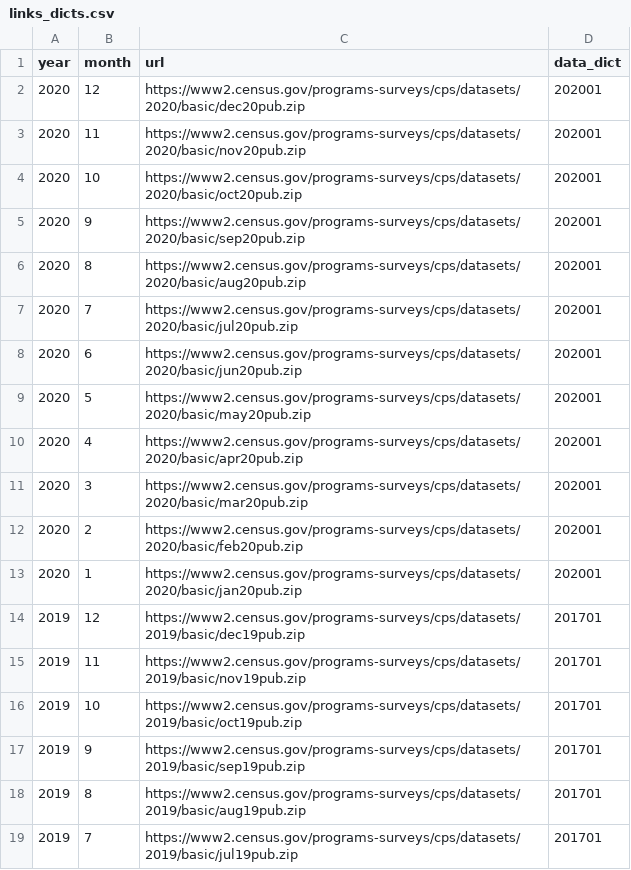
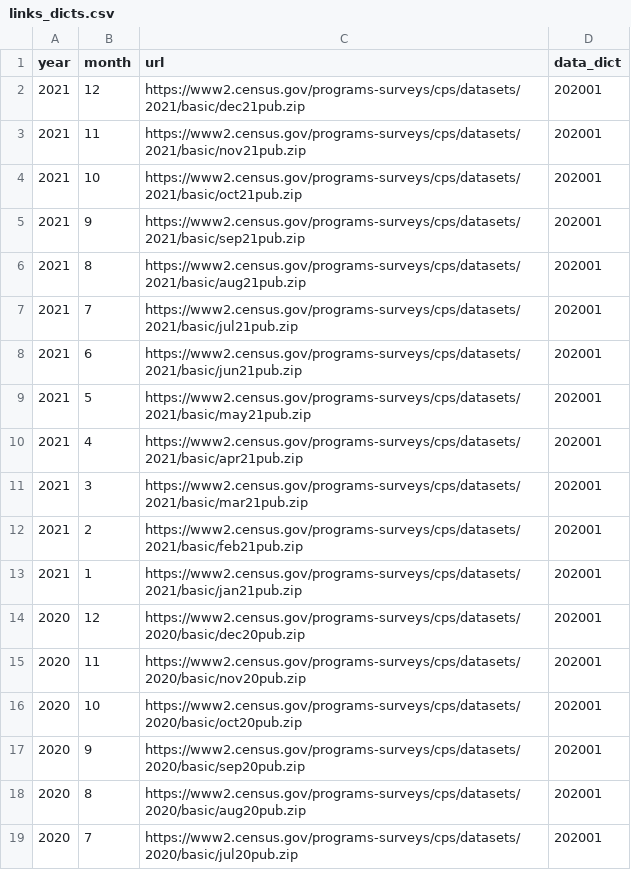
Before and after one commit to mthelm85/CurrentPopulationSurvey.jl, a CSV file: data/links_dicts.csv, drawn as a sheet; only a part is shown; the shorter side is filled out with more unchanged rows.

Commit message:
added support for 2021 data

```diff
--- a/data/links_dicts.csv
+++ b/data/links_dicts.csv
@@ -1,2 +1,14 @@
 year,month,url,data_dict
+2021,12,https://www2.census.gov/programs-surveys/cps/datasets/2021/basic/dec21pub.zip,202001
+2021,11,https://www2.census.gov/programs-surveys/cps/datasets/2021/basic/nov21pub.zip,202001
+2021,10,https://www2.census.gov/programs-surveys/cps/datasets/2021/basic/oct21pub.zip,202001
+2021,9,https://www2.census.gov/programs-surveys/cps/datasets/2021/basic/sep21pub.zip,202001
+2021,8,https://www2.census.gov/programs-surveys/cps/datasets/2021/basic/aug21pub.zip,202001
+2021,7,https://www2.census.gov/programs-surveys/cps/datasets/2021/basic/jul21pub.zip,202001
+2021,6,https://www2.census.gov/programs-surveys/cps/datasets/2021/basic/jun21pub.zip,202001
+2021,5,https://www2.census.gov/programs-surveys/cps/datasets/2021/basic/may21pub.zip,202001
+2021,4,https://www2.census.gov/programs-surveys/cps/datasets/2021/basic/apr21pub.zip,202001
+2021,3,https://www2.census.gov/programs-surveys/cps/datasets/2021/basic/mar21pub.zip,202001
+2021,2,https://www2.census.gov/programs-surveys/cps/datasets/2021/basic/feb21pub.zip,202001
+2021,1,https://www2.census.gov/programs-surveys/cps/datasets/2021/basic/jan21pub.zip,202001
 2020,12,https://www2.census.gov/programs-surveys/cps/datasets/2020/basic/dec20pub.zip,202001
```
Also changed, not shown: 1 other file.
